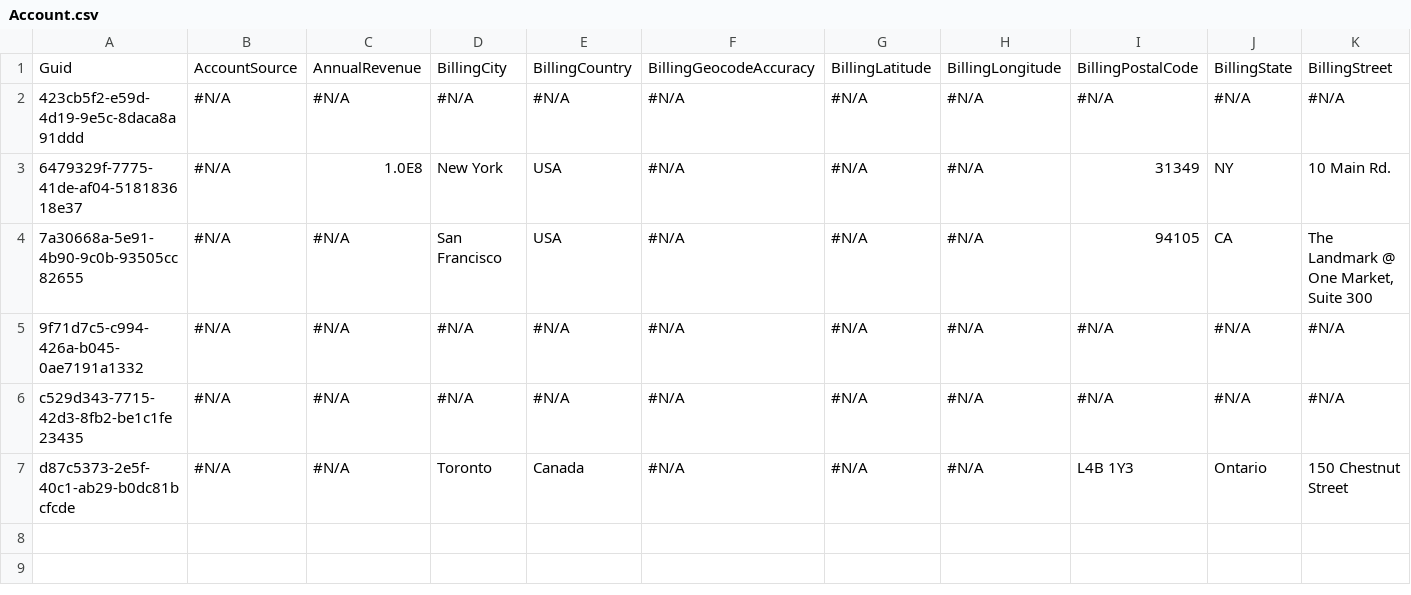
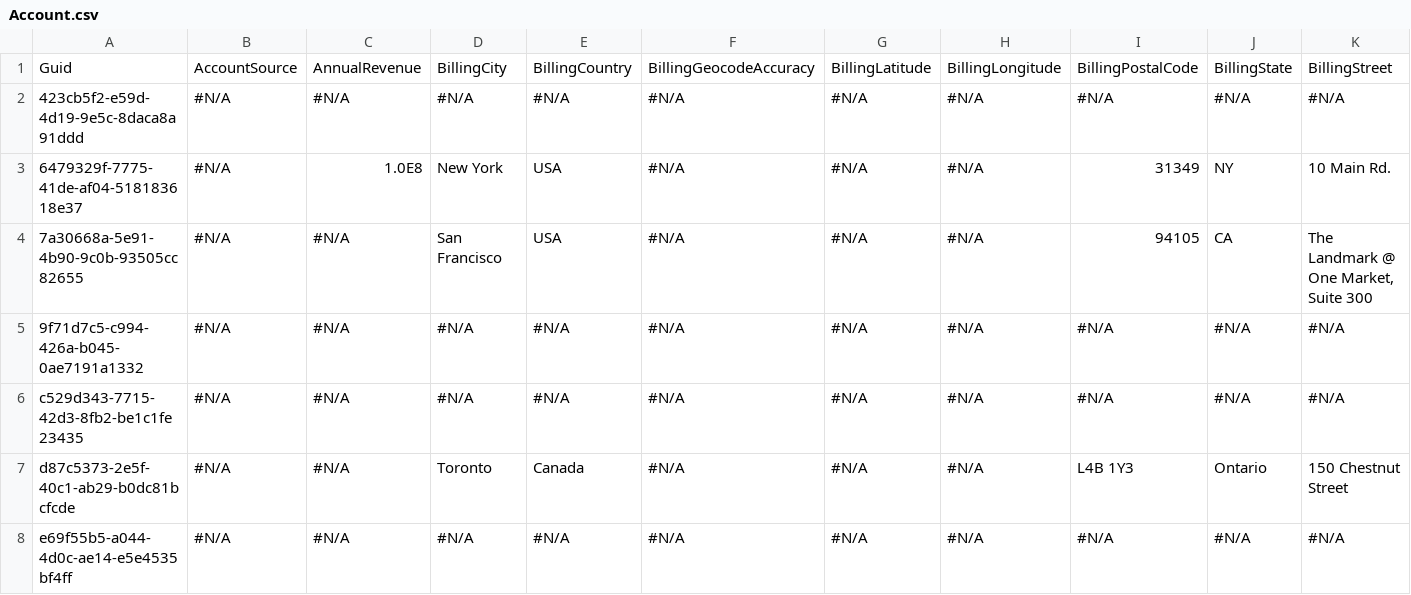
Before and after one commit to prodlytestuser/qa8-rep1, a CSV file: Account.csv, drawn as a sheet; only a part is shown; rows hold the shown columns only; the diff names each change by its address in the sheet, - before the commit and + after, or states it on an @@ line.

Commit message:
Saved changes from the managed instance to the repository branch

```diff
--- a/Account.csv
+++ b/Account.csv
+row 8: e69f55b5-a044-4d0c-ae14-e5e4535bf4ff | #N/A | #N/A | #N/A | #N/A | #N/A | #N/A | #N/A | #N/A | #N/A | #N/A
```
